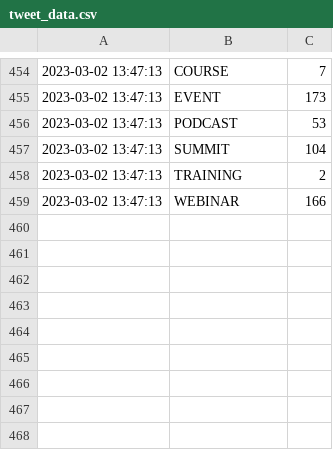
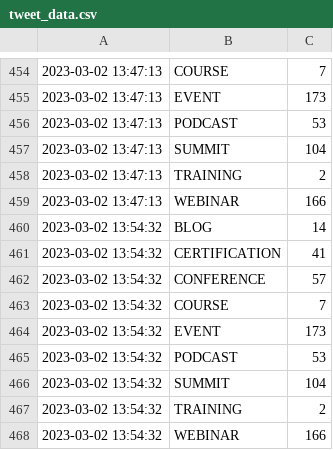
Before and after one commit to Riccardocapelli1/data-stack-calendar, a CSV file: tweet_data.csv, drawn as a sheet; only a part is shown, gaps mark what is left out; the diff names each change by its address in the sheet, - before the commit and + after, or states it on an @@ line.

```diff
--- a/tweet_data.csv
+++ b/tweet_data.csv
+row 460: 2023-03-02 13:54:32 | BLOG | 14
+row 461: 2023-03-02 13:54:32 | CERTIFICATION | 41
+row 462: 2023-03-02 13:54:32 | CONFERENCE | 57
+row 463: 2023-03-02 13:54:32 | COURSE | 7
+row 464: 2023-03-02 13:54:32 | EVENT | 173
+row 465: 2023-03-02 13:54:32 | PODCAST | 53
+row 466: 2023-03-02 13:54:32 | SUMMIT | 104
+row 467: 2023-03-02 13:54:32 | TRAINING | 2
+row 468: 2023-03-02 13:54:32 | WEBINAR | 166
```
Also changed, not shown: countapi.csv.
